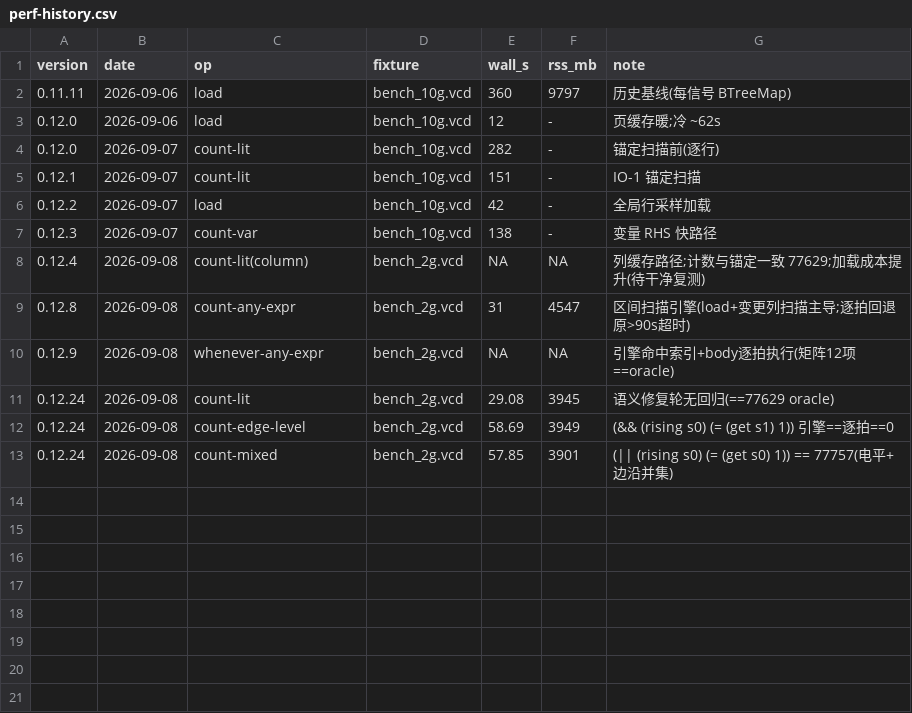
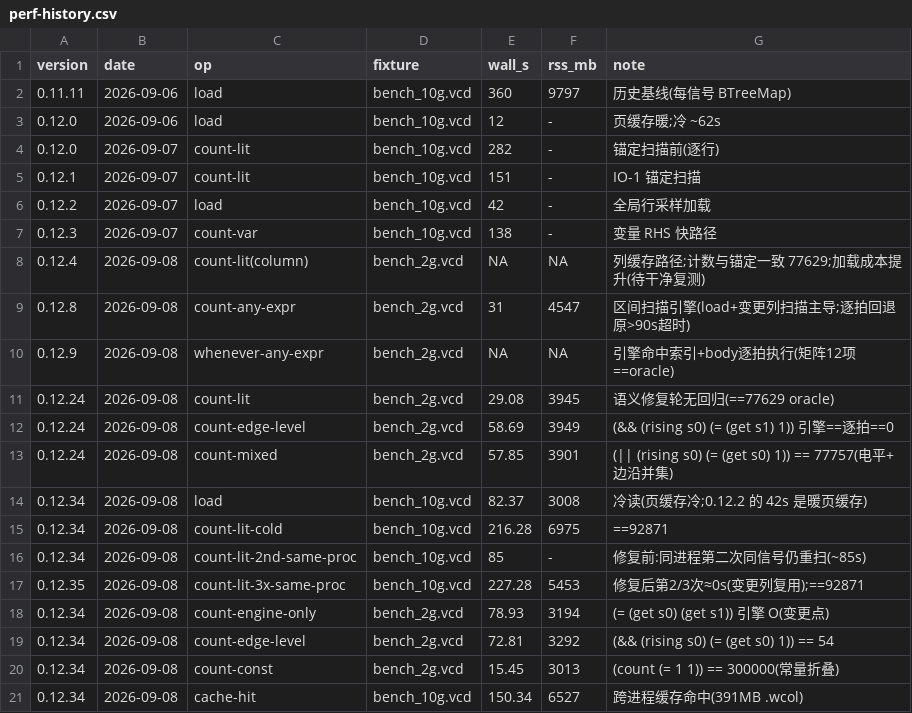
Before and after one commit to Homoe-hs/wal-rust, a CSV file: bench/perf-history.csv, drawn as a sheet; the diff names each change by its address in the sheet, - before the commit and + after, or states it on an @@ line.

Commit message:
perf(vcd): 同进程重复查询复用已解码变更列(anchored_changes 读 signal_cache)
- 此前只有 signal_value 读 signal_cache, find_indices/change_points 每次都重新
  锚定扫描: 58.7GB 上同信号第二次查询仍要 ~85s
- anchored_changes 先查 signal_cache(full_scan) → 第二次起 ≈0s
  实测 58.7GB: 2 次 count 301.4s → 3 次 count 227.3s(加载+首次扫描主导)
- 矩阵新增 matrix_warm_repeat_query_matches_cold(26/26)
- perf-history.csv 补 0.12.34/0.12.35 行;AGENTS 修正 warm 查询描述

```diff
--- a/bench/perf-history.csv
+++ b/bench/perf-history.csv
+row 14: 0.12.34 | 2026-09-08 | load | bench_10g.vcd | 82.37 | 3008 | 冷读(页缓存冷;0.12.2 的 42s 是暖页缓存)
+row 15: 0.12.34 | 2026-09-08 | count-lit-cold | bench_10g.vcd | 216.28 | 6975 | ==92871
+row 16: 0.12.34 | 2026-09-08 | count-lit-2nd-same-proc | bench_10g.vcd | 85 | - | 修复前:同进程第二次同信号仍重扫(~85s)
+row 17: 0.12.35 | 2026-09-08 | count-lit-3x-same-proc | bench_10g.vcd | 227.28 | 5453 | 修复后第2/3次≈0s(变更列复用);==92871
+row 18: 0.12.34 | 2026-09-08 | count-engine-only | bench_2g.vcd | 78.93 | 3194 | (= (get s0) (get s1)) 引擎 O(变更点)
+row 19: 0.12.34 | 2026-09-08 | count-edge-level | bench_2g.vcd | 72.81 | 3292 | (&& (rising s0) (= (get s0) 1)) == 54
+row 20: 0.12.34 | 2026-09-08 | count-const | bench_2g.vcd | 15.45 | 3013 | (count (= 1 1)) == 300000(常量折叠)
+row 21: 0.12.34 | 2026-09-08 | cache-hit | bench_10g.vcd | 150.34 | 6527 | 跨进程缓存命中(391MB .wcol)
```
Also changed, not shown: 4 other files.
